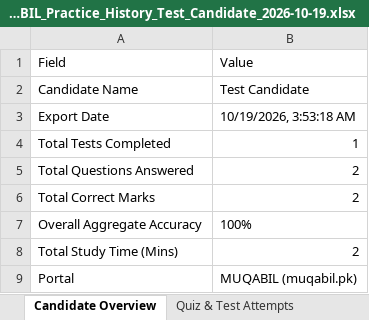
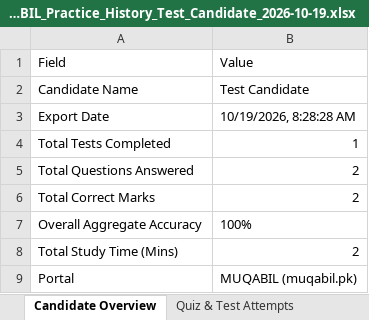
Before and after one commit to mehtabbiztech-byte/MUQABIL, an Excel workbook: MUQABIL_Practice_History_Test_Candidate_2026-10-19.xlsx, sheet Candidate Overview, drawn as a sheet; values as stored, in another font and other column widths than the file's, no borders; the diff names each change by its address in the sheet, - before the commit and + after, or states it on an @@ line.

```diff
--- a/MUQABIL_Practice_History_Test_Candidate_2026-10-19.xlsx (sheet Candidate Overview)
+++ b/MUQABIL_Practice_History_Test_Candidate_2026-10-19.xlsx (sheet Candidate Overview)
-B3: 10/19/2026, 3:53:18 AM
+B3: 10/19/2026, 8:28:28 AM
```
Also changed, not shown: test_export_2026-10-19.xlsx, 7 other files.
